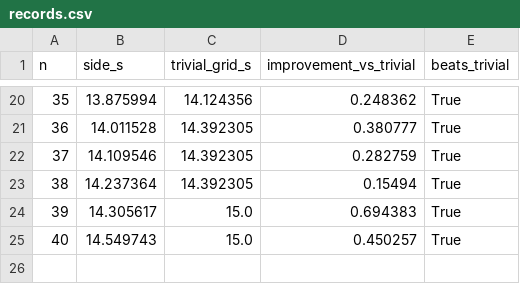
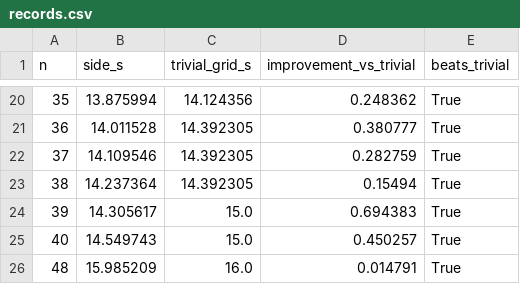
Before and after one commit to TejSteadQC/other-packing-experiments, a CSV file: cirinl_circles_in_L/data/records.csv, drawn as a sheet; only a part is shown, gaps mark what is left out; the diff names each change by its address in the sheet, - before the commit and + after, or states it on an @@ line.

```diff
--- a/cirinl_circles_in_L/data/records.csv
+++ b/cirinl_circles_in_L/data/records.csv
+row 26: 48 | 15.985209 | 16.0 | 0.014791 | True
```
Also changed, not shown: 5 other files.
